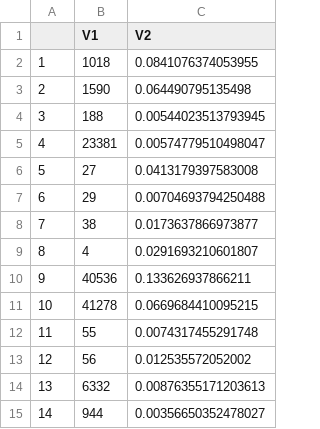
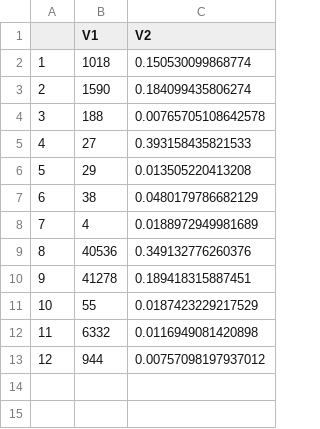
Before and after one commit to arctickey/WB_PD2, a CSV file: imputed_data/czasy/median.csv, drawn as a sheet; removed rows and columns are numbered as before the commit, all else as after; the diff names each change by its address in the sheet, - before the commit and + after, or states it on an @@ line.

```diff
--- a/imputed_data/czasy/median.csv
+++ b/imputed_data/czasy/median.csv
-C2 (V2): 0.0841076374053955
+C2 (V2): 0.150530099868774
-C3 (V2): 0.064490795135498
+C3 (V2): 0.184099435806274
-C4 (V2): 0.00544023513793945
+C4 (V2): 0.00765705108642578
-row 5: 4 | 23381 | 0.00574779510498047
@@ column A renumbered from row 5 down @@
-C5 (V2): 0.0413179397583008
+C5 (V2): 0.393158435821533
-C6 (V2): 0.00704693794250488
+C6 (V2): 0.013505220413208
-C7 (V2): 0.0173637866973877
+C7 (V2): 0.0480179786682129
-C8 (V2): 0.0291693210601807
+C8 (V2): 0.0188972949981689
-C9 (V2): 0.133626937866211
+C9 (V2): 0.349132776260376
-C10 (V2): 0.0669684410095215
+C10 (V2): 0.189418315887451
-C11 (V2): 0.0074317455291748
+C11 (V2): 0.0187423229217529
-row 13: 12 | 56 | 0.012535572052002
-C12 (V2): 0.00876355171203613
+C12 (V2): 0.0116949081420898
-C13 (V2): 0.00356650352478027
+C13 (V2): 0.00757098197937012
```
Also changed, not shown: imputed_data/softimpute/27_train.csv, imputed_data/softimpute/29_train.csv, 19 other files.
